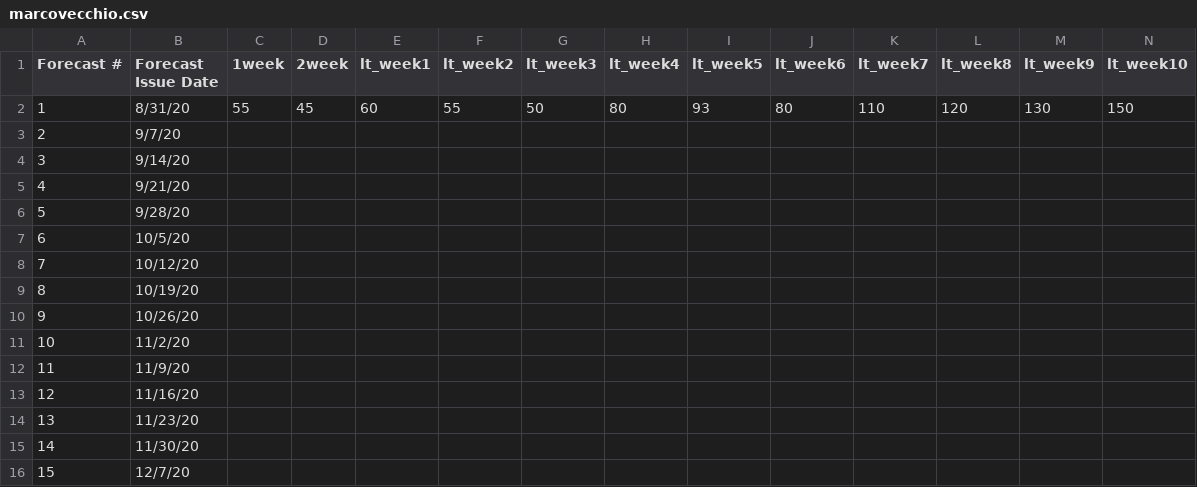
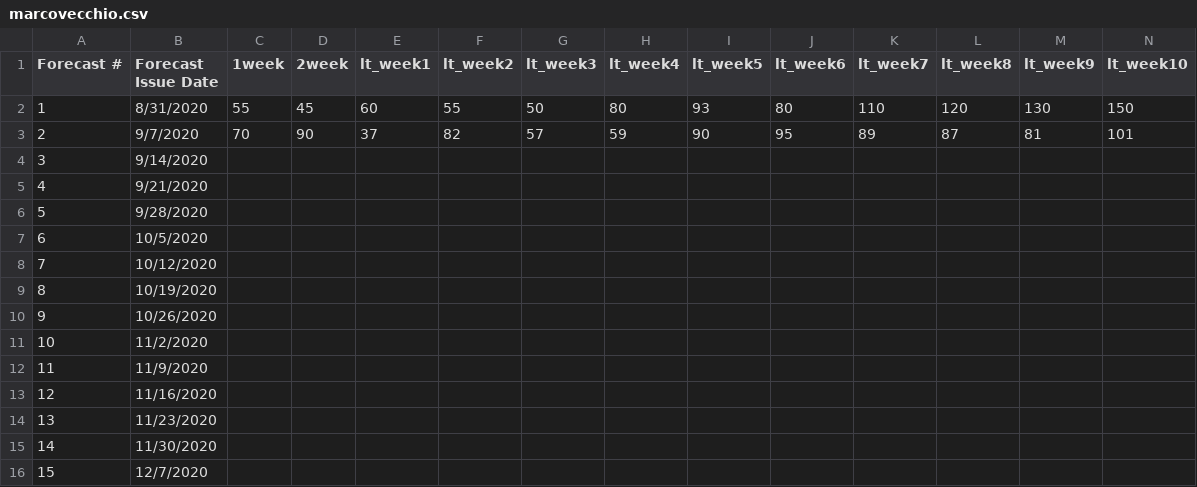
Before and after one commit to HAS-Tools-Fall2020/forecasting, a CSV file: forecast_entries/marcovecchio.csv, drawn as a sheet; only a part is shown; the diff covers the shown part only; the diff names each change by its address in the sheet, - before the commit and + after, or states it on an @@ line.

Commit message:
week 2 forecast

```diff
--- a/forecast_entries/marcovecchio.csv
+++ b/forecast_entries/marcovecchio.csv
-B2 (Forecast Issue Date): 8/31/20
+B2 (Forecast Issue Date): 8/31/2020
-B3 (Forecast Issue Date): 9/7/20
+B3 (Forecast Issue Date): 9/7/2020
-C3 (1week): (empty)
+C3 (1week): 70
-D3 (2week): (empty)
+D3 (2week): 90
-E3 (lt_week1): (empty)
+E3 (lt_week1): 37
-F3 (lt_week2): (empty)
+F3 (lt_week2): 82
-G3 (lt_week3): (empty)
+G3 (lt_week3): 57
-H3 (lt_week4): (empty)
+H3 (lt_week4): 59
-I3 (lt_week5): (empty)
+I3 (lt_week5): 90
-J3 (lt_week6): (empty)
+J3 (lt_week6): 95
-K3 (lt_week7): (empty)
+K3 (lt_week7): 89
-L3 (lt_week8): (empty)
+L3 (lt_week8): 87
-M3 (lt_week9): (empty)
+M3 (lt_week9): 81
-N3 (lt_week10): (empty)
+N3 (lt_week10): 101
-B4 (Forecast Issue Date): 9/14/20
+B4 (Forecast Issue Date): 9/14/2020
-B5 (Forecast Issue Date): 9/21/20
+B5 (Forecast Issue Date): 9/21/2020
-B6 (Forecast Issue Date): 9/28/20
+B6 (Forecast Issue Date): 9/28/2020
-B7 (Forecast Issue Date): 10/5/20
+B7 (Forecast Issue Date): 10/5/2020
-B8 (Forecast Issue Date): 10/12/20
+B8 (Forecast Issue Date): 10/12/2020
-B9 (Forecast Issue Date): 10/19/20
+B9 (Forecast Issue Date): 10/19/2020
-B10 (Forecast Issue Date): 10/26/20
+B10 (Forecast Issue Date): 10/26/2020
-B11 (Forecast Issue Date): 11/2/20
+B11 (Forecast Issue Date): 11/2/2020
-B12 (Forecast Issue Date): 11/9/20
+B12 (Forecast Issue Date): 11/9/2020
-B13 (Forecast Issue Date): 11/16/20
+B13 (Forecast Issue Date): 11/16/2020
-B14 (Forecast Issue Date): 11/23/20
+B14 (Forecast Issue Date): 11/23/2020
-B15 (Forecast Issue Date): 11/30/20
+B15 (Forecast Issue Date): 11/30/2020
-B16 (Forecast Issue Date): 12/7/20
+B16 (Forecast Issue Date): 12/7/2020
```
Also changed, not shown: 6 edited cells elsewhere in this file.
